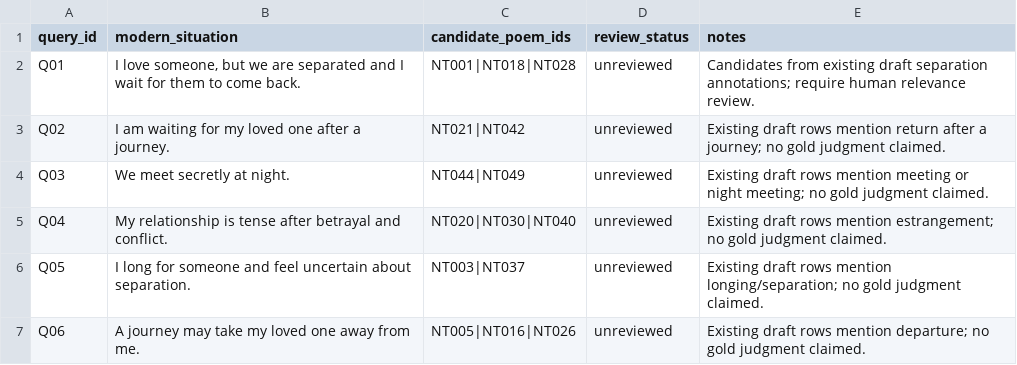
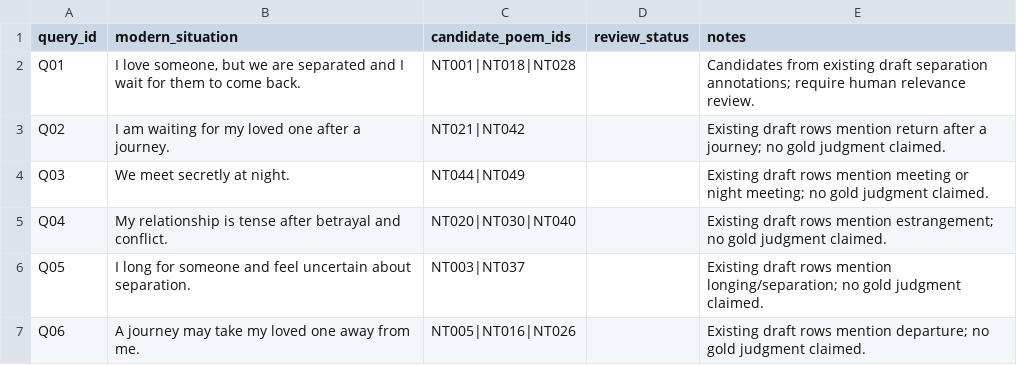
Before and after one commit to varshini73/ClassicalTamilPoetryRetrieval, a CSV file: data/evaluation/modern_query_pilot.csv, drawn as a sheet.

```diff
--- a/data/evaluation/modern_query_pilot.csv
+++ b/data/evaluation/modern_query_pilot.csv
@@ -1,7 +1,7 @@
 query_id,modern_situation,candidate_poem_ids,review_status,notes
-Q01,"I love someone, but we are separated and I wait for them to come back.",NT001|NT018|NT028,unreviewed,"Candidates from existing draft separation annotations; require human relevance review."
-Q02,"I am waiting for my loved one after a journey.",NT021|NT042,unreviewed,"Existing draft rows mention return after a journey; no gold judgment claimed."
-Q03,"We meet secretly at night.",NT044|NT049,unreviewed,"Existing draft rows mention meeting or night meeting; no gold judgment claimed."
-Q04,"My relationship is tense after betrayal and conflict.",NT020|NT030|NT040,unreviewed,"Existing draft rows mention estrangement; no gold judgment claimed."
-Q05,"I long for someone and feel uncertain about separation.",NT003|NT037,unreviewed,"Existing draft rows mention longing/separation; no gold judgment claimed."
-Q06,"A journey may take my loved one away from me.",NT005|NT016|NT026,unreviewed,"Existing draft rows mention departure; no gold judgment claimed."
+Q01,"I love someone, but we are separated and I wait for them to come back.",NT001|NT018|NT028, ,"Candidates from existing draft separation annotations; require human relevance review."
+Q02,"I am waiting for my loved one after a journey.",NT021|NT042, ,"Existing draft rows mention return after a journey; no gold judgment claimed."
+Q03,"We meet secretly at night.",NT044|NT049, ,"Existing draft rows mention meeting or night meeting; no gold judgment claimed."
+Q04,"My relationship is tense after betrayal and conflict.",NT020|NT030|NT040, ,"Existing draft rows mention estrangement; no gold judgment claimed."
+Q05,"I long for someone and feel uncertain about separation.",NT003|NT037, ,"Existing draft rows mention longing/separation; no gold judgment claimed."
+Q06,"A journey may take my loved one away from me.",NT005|NT016|NT026, ,"Existing draft rows mention departure; no gold judgment claimed."
```
Also changed, not shown: 9 other files.
